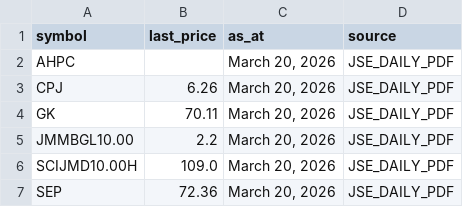
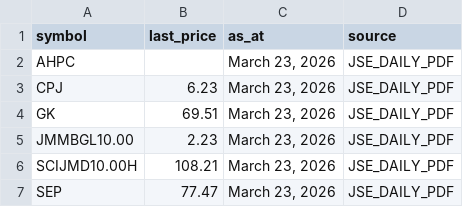
Before and after one commit to dread-economist/JSE-prices-feed, a CSV file: prices.csv, drawn as a sheet.

```diff
--- a/prices.csv
+++ b/prices.csv
@@ -1,7 +1,7 @@
 symbol,last_price,as_at,source
-AHPC,,"March 20, 2026",JSE_DAILY_PDF
-CPJ,6.26,"March 20, 2026",JSE_DAILY_PDF
-GK,70.11,"March 20, 2026",JSE_DAILY_PDF
-JMMBGL10.00,2.2,"March 20, 2026",JSE_DAILY_PDF
-SCIJMD10.00H,109.0,"March 20, 2026",JSE_DAILY_PDF
-SEP,72.36,"March 20, 2026",JSE_DAILY_PDF
+AHPC,,"March 23, 2026",JSE_DAILY_PDF
+CPJ,6.23,"March 23, 2026",JSE_DAILY_PDF
+GK,69.51,"March 23, 2026",JSE_DAILY_PDF
+JMMBGL10.00,2.23,"March 23, 2026",JSE_DAILY_PDF
+SCIJMD10.00H,108.21,"March 23, 2026",JSE_DAILY_PDF
+SEP,77.47,"March 23, 2026",JSE_DAILY_PDF
```
